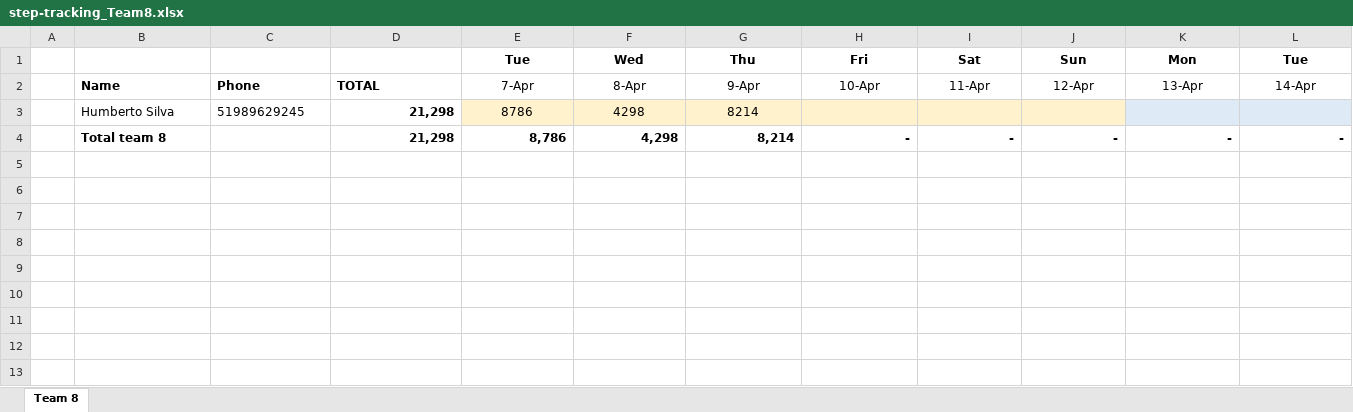
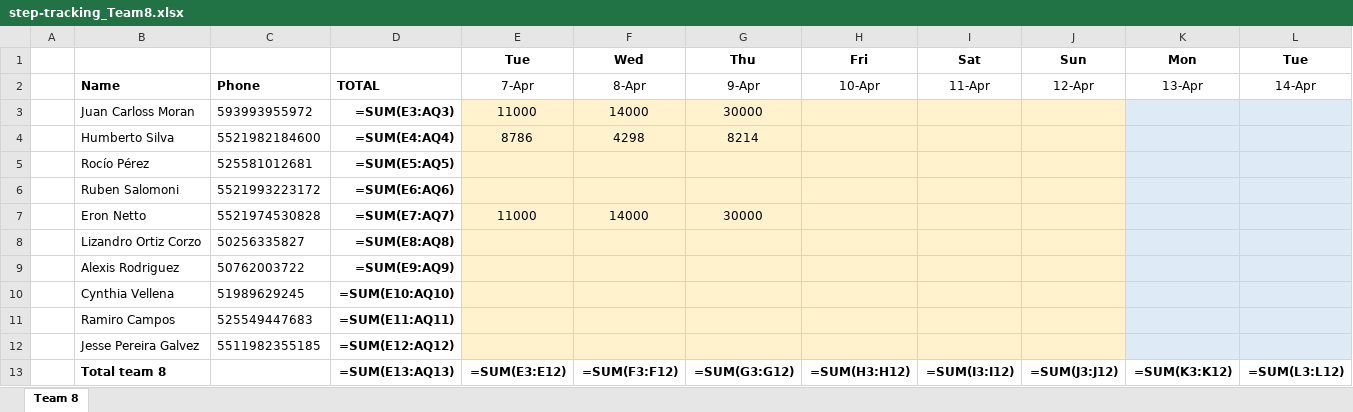
Before and after one commit to eronbfr/Team-8-STC-Nokia, an Excel workbook: step-tracking_Team8.xlsx, sheet Team 8, drawn as a sheet; only a part is shown; values as stored, in another font and other column widths than the file's, no borders; formulas without a stored value are shown as written; removed rows and columns are numbered as before the commit, all else as after; rows hold the shown columns only; the diff names each change by its address in the sheet, - before the commit and + after, or states it on an @@ line.

```diff
--- a/step-tracking_Team8.xlsx (sheet Team 8)
+++ b/step-tracking_Team8.xlsx (sheet Team 8)
+row 3:  | Juan Carloss Moran | 593993955972 | =SUM(E3:AQ3) | 11000 | 14000 | 30000
-C4: 51989629245
+C4: 5521982184600
-D4: 21,298
+D4: =SUM(E4:AQ4)
-row 4:  | Total team 8 |  | 21,298 | 8,786 | 4,298 | 8,214 | - | - | - | - | -
+row 5:  | Rocío Pérez | 525581012681 | =SUM(E5:AQ5)
+row 6:  | Ruben Salomoni | 5521993223172 | =SUM(E6:AQ6)
+row 7:  | Eron Netto | 5521974530828 | =SUM(E7:AQ7) | 11000 | 14000 | 30000
+row 8:  | Lizandro Ortiz Corzo | 50256335827 | =SUM(E8:AQ8)
+row 9:  | Alexis Rodriguez | 50762003722 | =SUM(E9:AQ9)
+row 10:  | Cynthia Vellena | 51989629245 | =SUM(E10:AQ10)
+row 11:  | Ramiro Campos | 525549447683 | =SUM(E11:AQ11)
+row 12:  | Jesse Pereira Galvez | 5511982355185 | =SUM(E12:AQ12)
+row 13:  | Total team 8 |  | =SUM(E13:AQ13) | =SUM(E3:E12) | =SUM(F3:F12) | =SUM(G3:G12) | =SUM(H3:H12) | =SUM(I3:I12) | =SUM(J3:J12) | =SUM(K3:K12) | =SUM(L3:L12)
```
Also changed, not shown: 1 other file.
